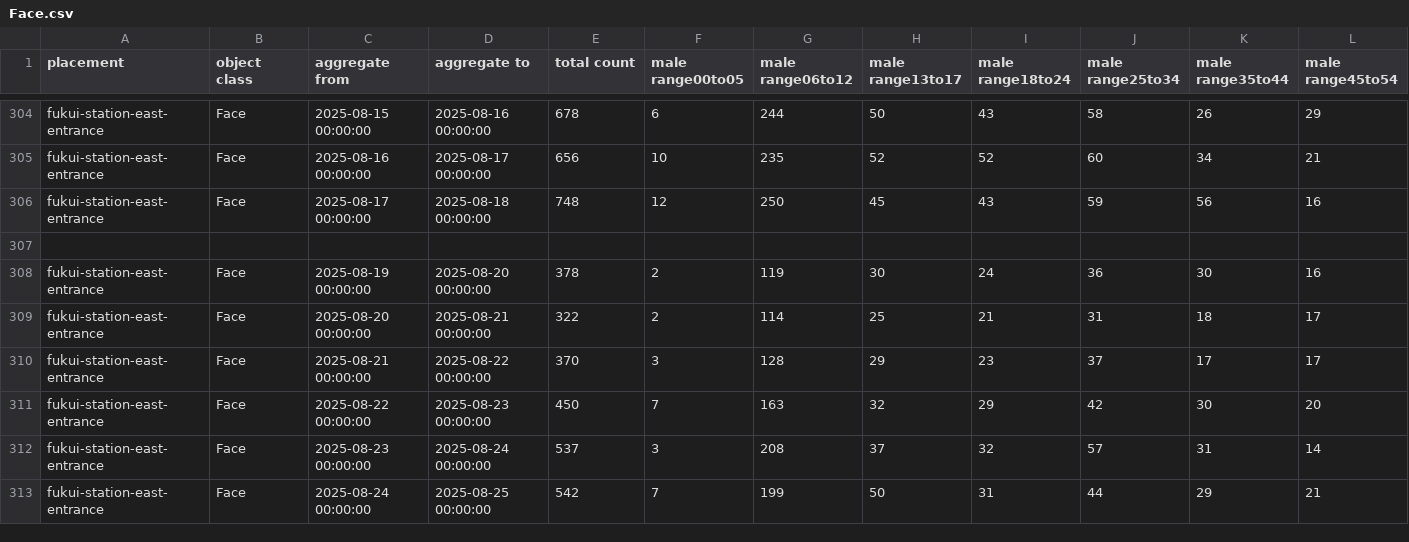
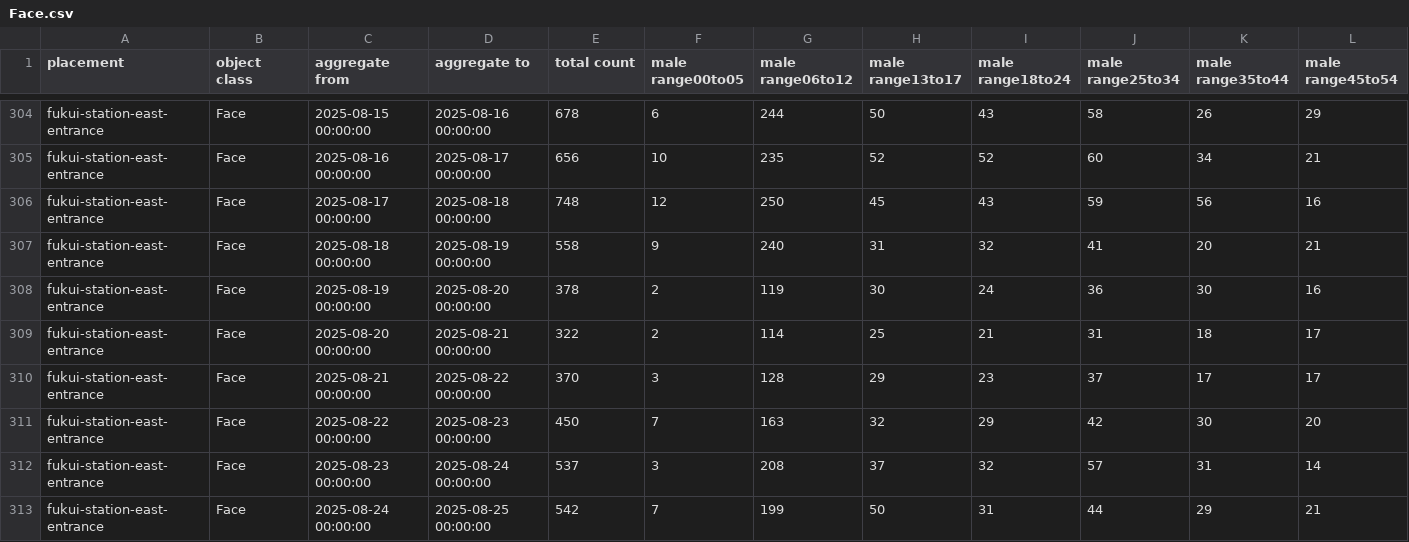
Before and after one commit to code4fukui/fukui-kanko-people-flow-visualization, a CSV file: packages/whole/public/fukui-station-east-entrance/Face.csv, drawn as a sheet; only a part is shown, gaps mark what is left out; rows hold the shown columns only; the diff names each change by its address in the sheet, - before the commit and + after, or states it on an @@ line.

```diff
--- a/packages/whole/public/fukui-station-east-entrance/Face.csv
+++ b/packages/whole/public/fukui-station-east-entrance/Face.csv
-row 307: (empty)
+row 307: fukui-station-east-entrance | Face | 2025-08-18 00:00:00 | 2025-08-19 00:00:00 | 558 | 9 | 240 | 31 | 32 | 41 | 20 | 21
```
Also changed, not shown: packages/whole/public/rainbow-line-parking-lot-1-gate/Face.csv, packages/whole/public/rainbow-line-parking-lot-1-gate/LicensePlate.csv, 5 other files.
